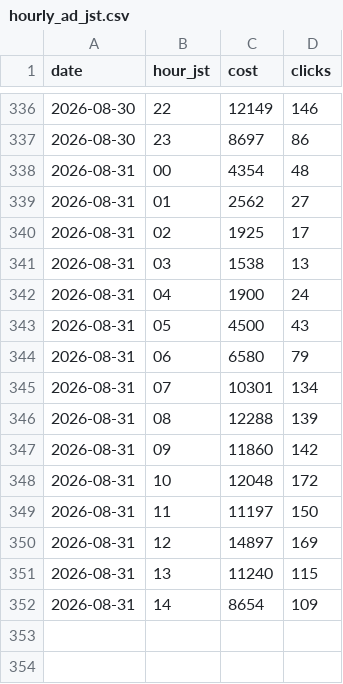
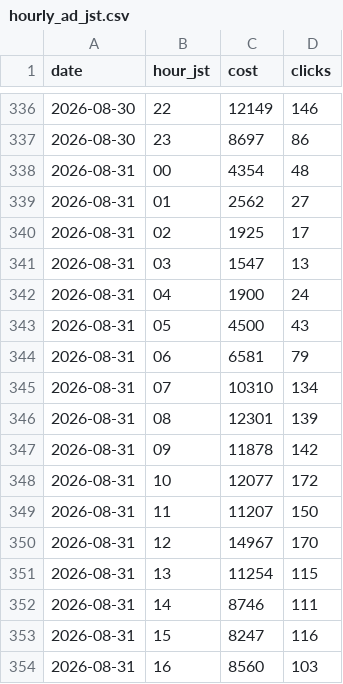
Before and after one commit to finracofficial-cmd/LOOana, a CSV file: data/raw/hourly_ad_jst.csv, drawn as a sheet; only a part is shown, gaps mark what is left out.

```diff
--- a/data/raw/hourly_ad_jst.csv
+++ b/data/raw/hourly_ad_jst.csv
@@ -340,13 +340,15 @@ date,hour_jst,cost,clicks
 2026-08-31,02,1925,17
-2026-08-31,03,1538,13
+2026-08-31,03,1547,13
 2026-08-31,04,1900,24
 2026-08-31,05,4500,43
-2026-08-31,06,6580,79
-2026-08-31,07,10301,134
-2026-08-31,08,12288,139
-2026-08-31,09,11860,142
-2026-08-31,10,12048,172
-2026-08-31,11,11197,150
-2026-08-31,12,14897,169
-2026-08-31,13,11240,115
-2026-08-31,14,8654,109
+2026-08-31,06,6581,79
+2026-08-31,07,10310,134
+2026-08-31,08,12301,139
+2026-08-31,09,11878,142
+2026-08-31,10,12077,172
+2026-08-31,11,11207,150
+2026-08-31,12,14967,170
+2026-08-31,13,11254,115
+2026-08-31,14,8746,111
+2026-08-31,15,8247,116
+2026-08-31,16,8560,103
```
Also changed, not shown: data/raw/hourly_sales_utc.csv, 2 other files.
